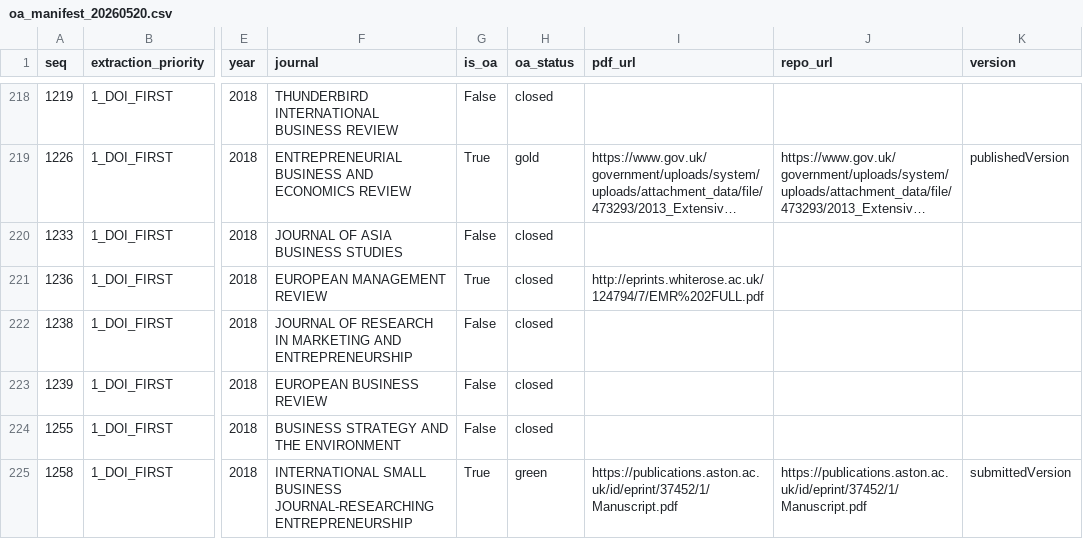
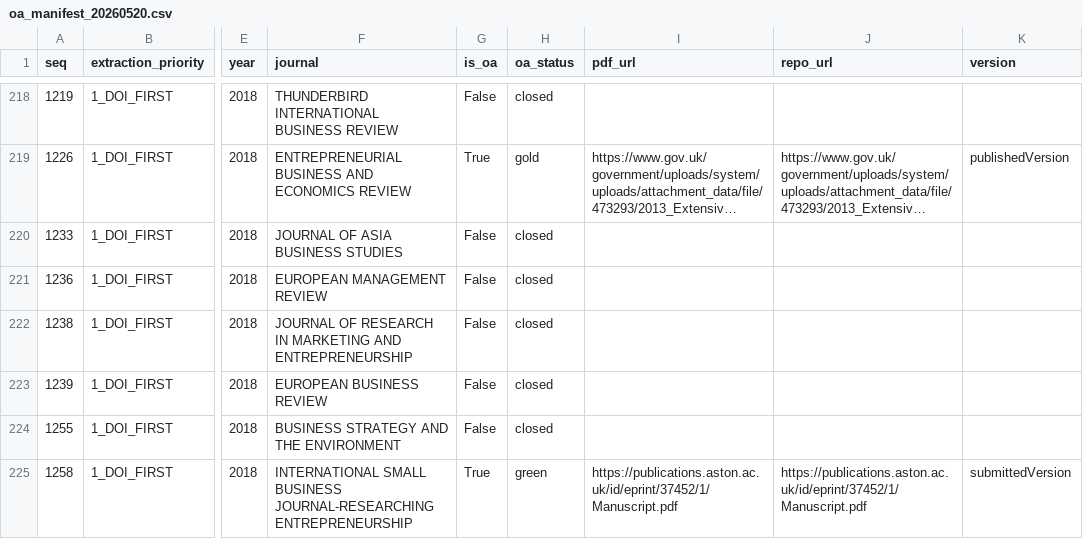
Before and after one commit to thuyhuongctu-cell/my_thesis_phd_candidate_26, a CSV file: p6/tools/results/oa_manifest_20260520.csv, drawn as a sheet; only a part is shown, gaps mark what is left out; long unchanged cells end in …; the diff covers the shown part only; the diff names each change by its address in the sheet, - before the commit and + after, or states it on an @@ line.

```diff
--- a/p6/tools/results/oa_manifest_20260520.csv
+++ b/p6/tools/results/oa_manifest_20260520.csv
-G221 (is_oa): True
+G221 (is_oa): False
-I221 (pdf_url): http://eprints.whiterose.ac.uk/124794/7/EMR%202FULL.pdf
+I221 (pdf_url): (empty)
```
Also changed, not shown: 40 edited cells elsewhere in this file.
